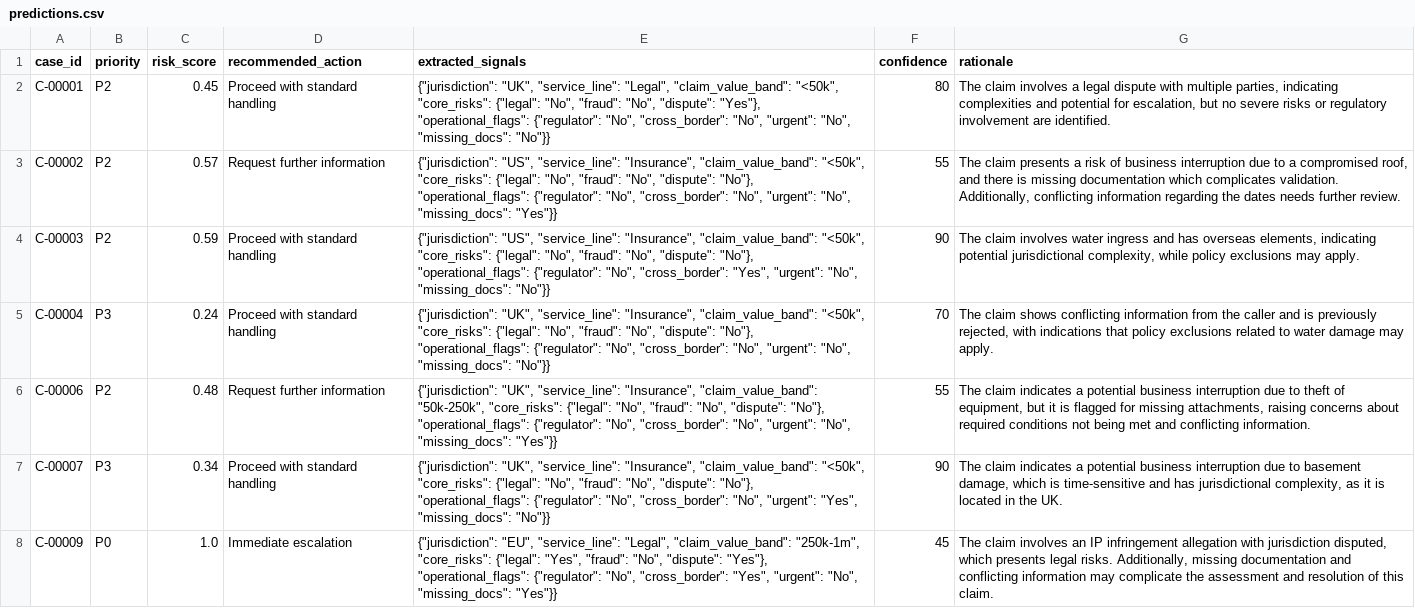
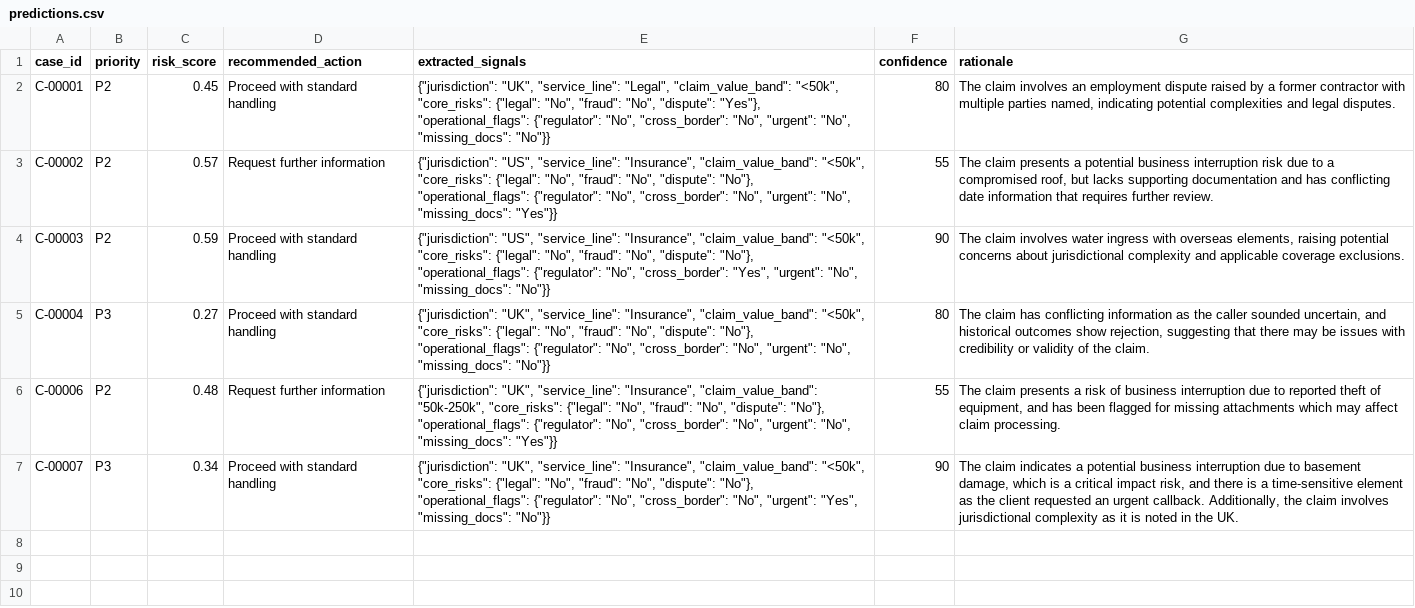
Before and after one commit to Eagle-Assassin/Interview-task, a CSV file: outputs/predictions.csv, drawn as a sheet; the diff names each change by its address in the sheet, - before the commit and + after, or states it on an @@ line.

```diff
--- a/outputs/predictions.csv
+++ b/outputs/predictions.csv
-G2 (rationale): …claim involves a legal dispute with multiple parties, indicating complexities and potential for escalation, but no severe risks or regulatory involvement are identified.
+G2 (rationale): …claim involves an employment dispute raised by a former contractor with multiple parties named, indicating potential complexities and legal disputes.
-G3 (rationale): …presents a risk of business interruption due to a compromised roof, and there is missing documentation which complicates validation. Additionally, conflicting information regarding the dates needs further review.
+G3 (rationale): …presents a potential business interruption risk due to a compromised roof, but lacks supporting documentation and has conflicting date information that requires further review.
-G4 (rationale): …water ingress and has overseas elements, indicating potential jurisdictional complexity, while policy exclusions may apply.
+G4 (rationale): …water ingress with overseas elements, raising potential concerns about jurisdictional complexity and applicable coverage exclusions.
-C5 (risk_score): 0.24
+C5 (risk_score): 0.27
-F5 (confidence): 70
+F5 (confidence): 80
-G5 (rationale): The claim shows conflicting information from the caller and is previously rejected, with indications that policy exclusions related to water damage may apply.
+G5 (rationale): The claim has conflicting information as the caller sounded uncertain, and historical outcomes show rejection, suggesting that there may be issues with credibility or validity of the claim.
-G6 (rationale): The claim indicates a potential business interruption due to theft of equipment, but it is flagged for missing attachments, raising concerns about required conditions not being met and conflicting information.
+G6 (rationale): The claim presents a risk of business interruption due to reported theft of equipment, and has been flagged for missing attachments which may affect claim processing.
-G7 (rationale): …which is time-sensitive and has jurisdictional complexity, as it is located in the…
+G7 (rationale): …which is a critical impact risk, and there is a time-sensitive element as the client requested an urgent callback. Additionally, the claim involves jurisdictional complexity as it is noted in the…
-row 8: C-00009 | P0 | 1.0 | Immediate escalation | {"jurisdiction": "EU", "service_line": "Legal", "claim_value_band": "250k-1m", "core_risks": {"legal": "Yes", "fraud": "No", "dispute": "Yes"}, "operational_flags": {"regulator": "No", "cross_border": "Yes", "urgent": "No", "missing_docs": "Yes"}} | 45 | The claim involves an IP infringement allegation with jurisdiction disputed, which presents legal risks. Additionally, missing documentation and conflicting information may complicate the assessment and resolution of this claim.
```
Also changed, not shown: data/InterviewTask/AI/test.csv, data/llmdata/llm_out1.csv, 8 other files.
